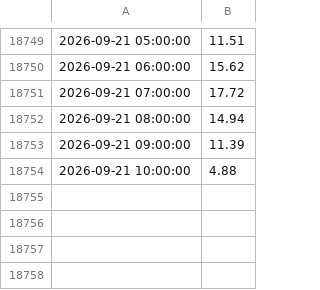
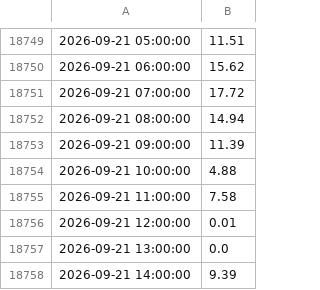
Before and after one commit to Dynastymaad/aeso-cushion-model, a CSV file: model/price_history.csv, drawn as a sheet; only a part is shown, gaps mark what is left out; the diff names each change by its address in the sheet, - before the commit and + after, or states it on an @@ line.

```diff
--- a/model/price_history.csv
+++ b/model/price_history.csv
+row 18755: 2026-09-21 11:00:00 | 7.58
+row 18756: 2026-09-21 12:00:00 | 0.01
+row 18757: 2026-09-21 13:00:00 | 0.0
+row 18758: 2026-09-21 14:00:00 | 9.39
```
Also changed, not shown: 2 other files.
